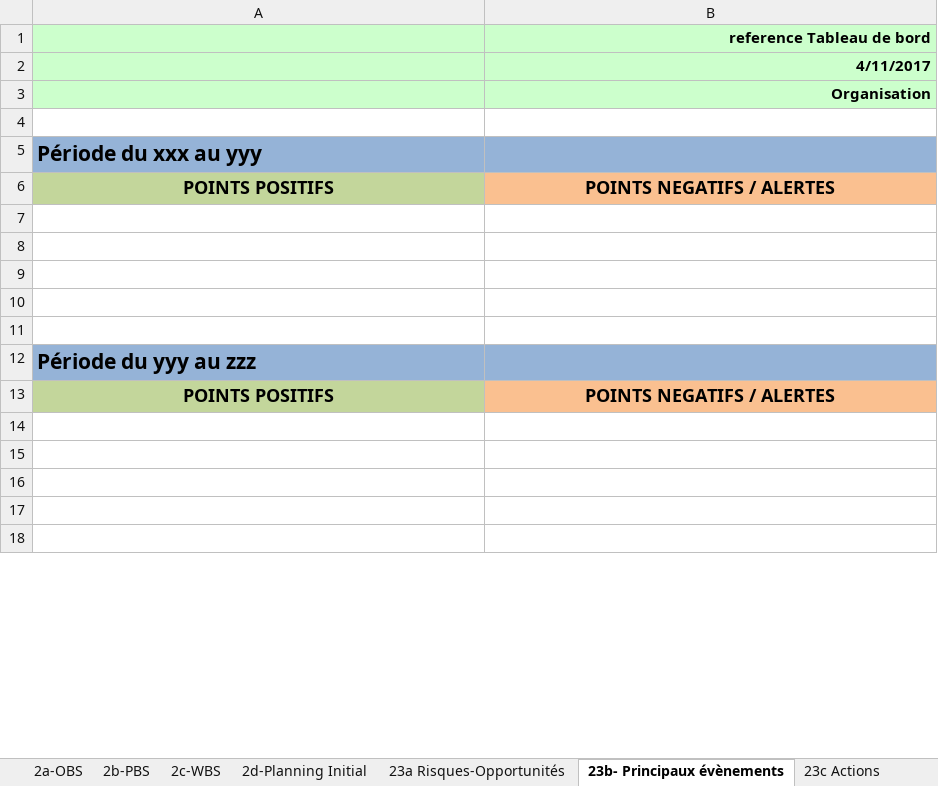
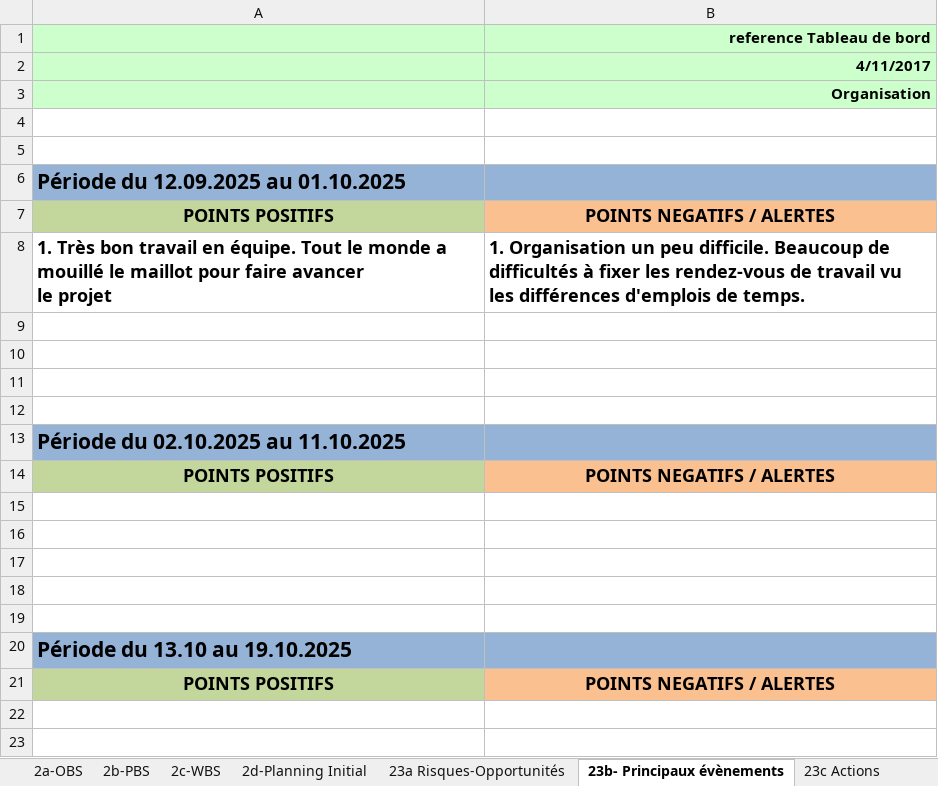
Before and after one commit to ngouadjeudunant-ux/tsp_projet_2025, an Excel workbook: tools/fichier_exel/GroupeTD-GroupeProjet - ProjetInformatique.xlsx, sheet 23b- Principaux évènements, drawn as a sheet; only a part is shown; the shorter side is filled out with more unchanged rows; values as stored, in another font and other column widths than the file's, no borders; charts and pictures not drawn; addresses are those after the commit; ↵ is a line break in a cell; the diff covers the shown part only; the diff names each change by its address in the sheet, - before the commit and + after, or states it on an @@ line.

```diff
--- a/tools/fichier_exel/GroupeTD-GroupeProjet - ProjetInformatique.xlsx (sheet 23b- Principaux évènements)
+++ b/tools/fichier_exel/GroupeTD-GroupeProjet - ProjetInformatique.xlsx (sheet 23b- Principaux évènements)
+row 5: (empty)
-A6: Période du xxx au yyy
+A6: Période du 12.09.2025 au 01.10.2025
+row 7: POINTS POSITIFS | POINTS NEGATIFS / ALERTES
+row 8: 1. Très bon travail en équipe. Tout le monde a mouillé le maillot pour faire avancer ↵ le projet | 1. Organisation un peu difficile. Beaucoup de difficultés à fixer les rendez-vous de travail vu les différences d'emplois de temps.
+row 9: (empty)
+row 10: (empty)
+row 11: (empty)
+row 12: (empty)
+row 13: Période du 02.10.2025 au 11.10.2025
-A20: Période du yyy au zzz
+A20: Période du 13.10 au 19.10.2025
```
Also changed, not shown: 50 added rows, 1 edited cell and cell formats elsewhere in this sheet, sheet 2d-Planning Initial, sheet 3a-Planning courant, sheet 1b- Besoin capturé, sheet 2c-WBS, sheet 23c Actions, sheet 1a-Identification Projet, 5 more sheets, charts or pictures.
